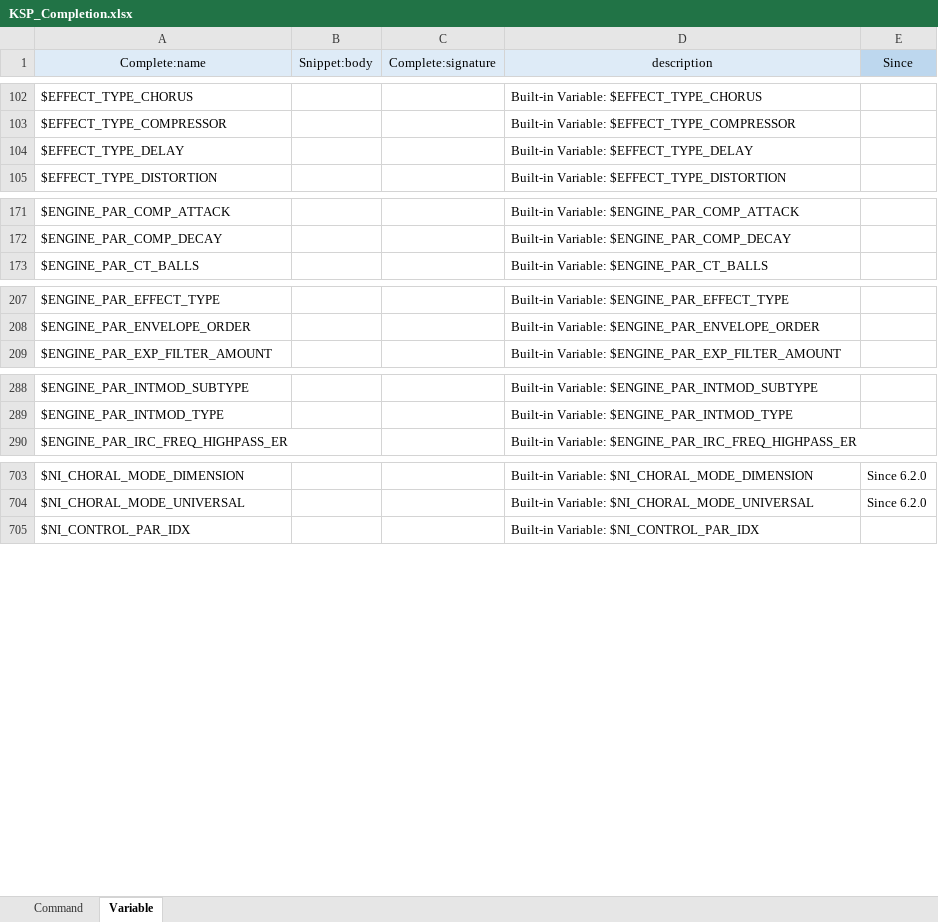
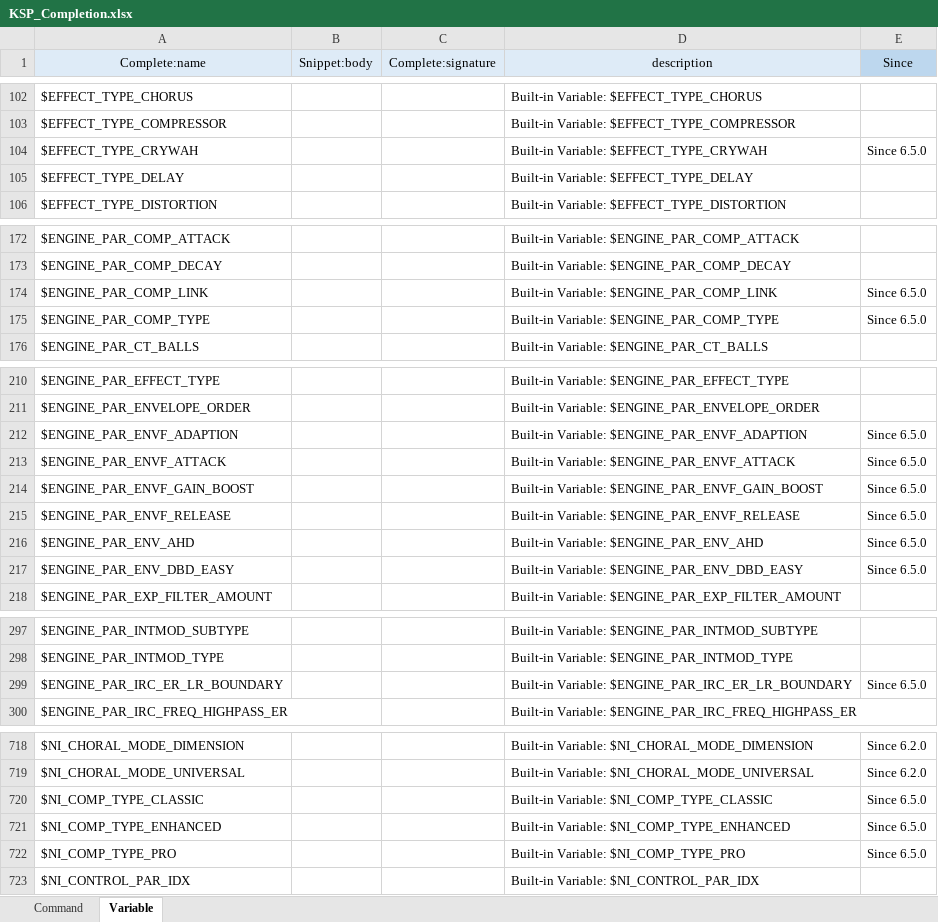
Before and after one commit to r-koubou/vscode-ksp, an Excel workbook: data/KSP_Completion.xlsx, sheet Variable, drawn as a sheet; only a part is shown, gaps mark what is left out; values as stored, in another font and other column widths than the file's, no borders; the diff covers the shown part only; the diff names each change by its address in the sheet, - before the commit and + after, or states it on an @@ line.

```diff
--- a/data/KSP_Completion.xlsx (sheet Variable)
+++ b/data/KSP_Completion.xlsx (sheet Variable)
+row 104: $EFFECT_TYPE_CRYWAH |  |  | Built-in Variable: $EFFECT_TYPE_CRYWAH | Since 6.5.0
+row 174: $ENGINE_PAR_COMP_LINK |  |  | Built-in Variable: $ENGINE_PAR_COMP_LINK | Since 6.5.0
+row 175: $ENGINE_PAR_COMP_TYPE |  |  | Built-in Variable: $ENGINE_PAR_COMP_TYPE | Since 6.5.0
+row 212: $ENGINE_PAR_ENVF_ADAPTION |  |  | Built-in Variable: $ENGINE_PAR_ENVF_ADAPTION | Since 6.5.0
+row 213: $ENGINE_PAR_ENVF_ATTACK |  |  | Built-in Variable: $ENGINE_PAR_ENVF_ATTACK | Since 6.5.0
+row 214: $ENGINE_PAR_ENVF_GAIN_BOOST |  |  | Built-in Variable: $ENGINE_PAR_ENVF_GAIN_BOOST | Since 6.5.0
+row 215: $ENGINE_PAR_ENVF_RELEASE |  |  | Built-in Variable: $ENGINE_PAR_ENVF_RELEASE | Since 6.5.0
+row 216: $ENGINE_PAR_ENV_AHD |  |  | Built-in Variable: $ENGINE_PAR_ENV_AHD | Since 6.5.0
+row 217: $ENGINE_PAR_ENV_DBD_EASY |  |  | Built-in Variable: $ENGINE_PAR_ENV_DBD_EASY | Since 6.5.0
+row 299: $ENGINE_PAR_IRC_ER_LR_BOUNDARY |  |  | Built-in Variable: $ENGINE_PAR_IRC_ER_LR_BOUNDARY | Since 6.5.0
+row 720: $NI_COMP_TYPE_CLASSIC |  |  | Built-in Variable: $NI_COMP_TYPE_CLASSIC | Since 6.5.0
+row 721: $NI_COMP_TYPE_ENHANCED |  |  | Built-in Variable: $NI_COMP_TYPE_ENHANCED | Since 6.5.0
+row 722: $NI_COMP_TYPE_PRO |  |  | Built-in Variable: $NI_COMP_TYPE_PRO | Since 6.5.0
```
Also changed, not shown: 6 added rows elsewhere in this sheet, sheet Command, formulas that keep their value, data/KSP_Snippet.xlsx, 17 other files.
